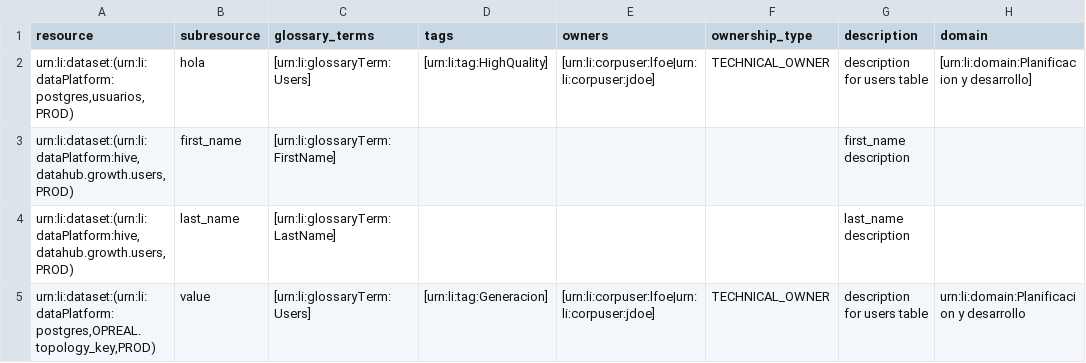
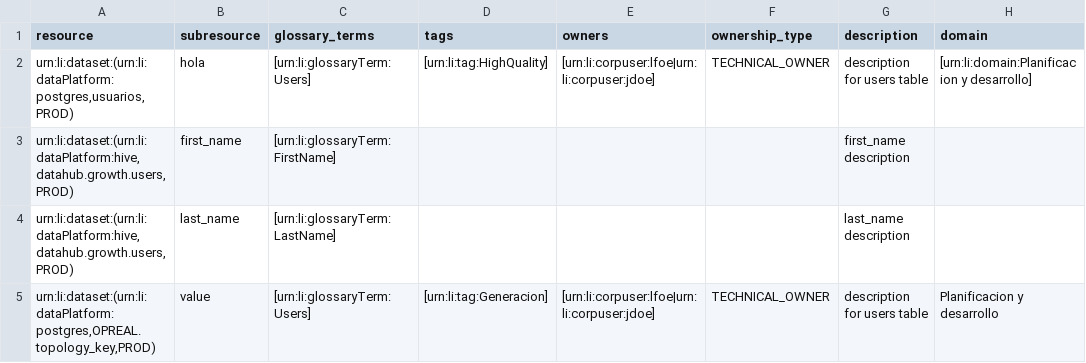
Before and after one commit to carlospetry77/files, a CSV file: nuevo.csv, drawn as a sheet.

Commit message:
Update nuevo.csv

```diff
--- a/nuevo.csv
+++ b/nuevo.csv
@@ -4,2 +4,2 @@ resource,subresource,glossary_terms,tags,owners,ownership_type,description,domai
 "urn:li:dataset:(urn:li:dataPlatform:hive,datahub.growth.users,PROD)",last_name,[urn:li:glossaryTerm:LastName],,,,"last_name description"
-"urn:li:dataset:(urn:li:dataPlatform:postgres,OPREAL.topology_key,PROD)",value,[urn:li:glossaryTerm:Users],[urn:li:tag:Generacion],[urn:li:corpuser:lfoe|urn:li:corpuser:jdoe],TECHNICAL_OWNER,"description for users table","urn:li:domain:Planificacion y desarrollo"
+"urn:li:dataset:(urn:li:dataPlatform:postgres,OPREAL.topology_key,PROD)",value,[urn:li:glossaryTerm:Users],[urn:li:tag:Generacion],[urn:li:corpuser:lfoe|urn:li:corpuser:jdoe],TECHNICAL_OWNER,"description for users table","Planificacion y desarrollo"
```
